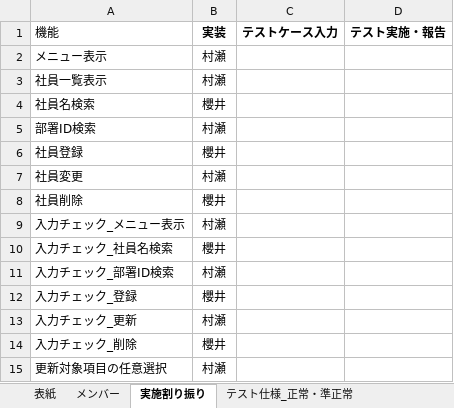
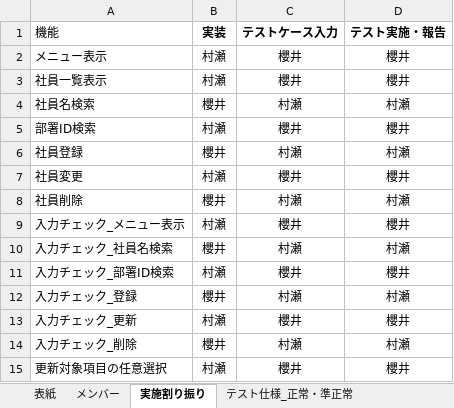
Before and after one commit to sakurai-onaka/RepositoryOfAnimal, an Excel workbook: RT1_Oracle_開発演習_テスト仕様書_team_1.0.0.xlsx, sheet 実施割り振り, drawn as a sheet; values as stored, in another font and other column widths than the file's, no borders; the diff names each change by its address in the sheet, - before the commit and + after, or states it on an @@ line.

```diff
--- a/RT1_Oracle_開発演習_テスト仕様書_team_1.0.0.xlsx (sheet 実施割り振り)
+++ b/RT1_Oracle_開発演習_テスト仕様書_team_1.0.0.xlsx (sheet 実施割り振り)
-C2:C3 (テストケース入力): (empty)
+C2:C3 (テストケース入力): 櫻井
-D2:D3 (テスト実施・報告): (empty)
+D2:D3 (テスト実施・報告): 櫻井
-C4 (テストケース入力): (empty)
+C4 (テストケース入力): 村瀬
-D4 (テスト実施・報告): (empty)
+D4 (テスト実施・報告): 村瀬
-C5 (テストケース入力): (empty)
+C5 (テストケース入力): 櫻井
-D5 (テスト実施・報告): (empty)
+D5 (テスト実施・報告): 櫻井
-C6 (テストケース入力): (empty)
+C6 (テストケース入力): 村瀬
-D6 (テスト実施・報告): (empty)
+D6 (テスト実施・報告): 村瀬
-C7 (テストケース入力): (empty)
+C7 (テストケース入力): 櫻井
-D7 (テスト実施・報告): (empty)
+D7 (テスト実施・報告): 櫻井
-C8 (テストケース入力): (empty)
+C8 (テストケース入力): 村瀬
-D8 (テスト実施・報告): (empty)
+D8 (テスト実施・報告): 村瀬
-C9 (テストケース入力): (empty)
+C9 (テストケース入力): 櫻井
-D9 (テスト実施・報告): (empty)
+D9 (テスト実施・報告): 櫻井
-C10 (テストケース入力): (empty)
+C10 (テストケース入力): 村瀬
-D10 (テスト実施・報告): (empty)
+D10 (テスト実施・報告): 村瀬
-C11 (テストケース入力): (empty)
+C11 (テストケース入力): 櫻井
-D11 (テスト実施・報告): (empty)
+D11 (テスト実施・報告): 櫻井
-C12 (テストケース入力): (empty)
+C12 (テストケース入力): 村瀬
-D12 (テスト実施・報告): (empty)
+D12 (テスト実施・報告): 村瀬
-C13 (テストケース入力): (empty)
+C13 (テストケース入力): 櫻井
-D13 (テスト実施・報告): (empty)
+D13 (テスト実施・報告): 櫻井
-C14 (テストケース入力): (empty)
+C14 (テストケース入力): 村瀬
-D14 (テスト実施・報告): (empty)
+D14 (テスト実施・報告): 村瀬
-C15 (テストケース入力): (empty)
+C15 (テストケース入力): 櫻井
-D15 (テスト実施・報告): (empty)
+D15 (テスト実施・報告): 櫻井
```
Also changed, not shown: sheet テスト仕様_正常・準正常, 1 other file.
